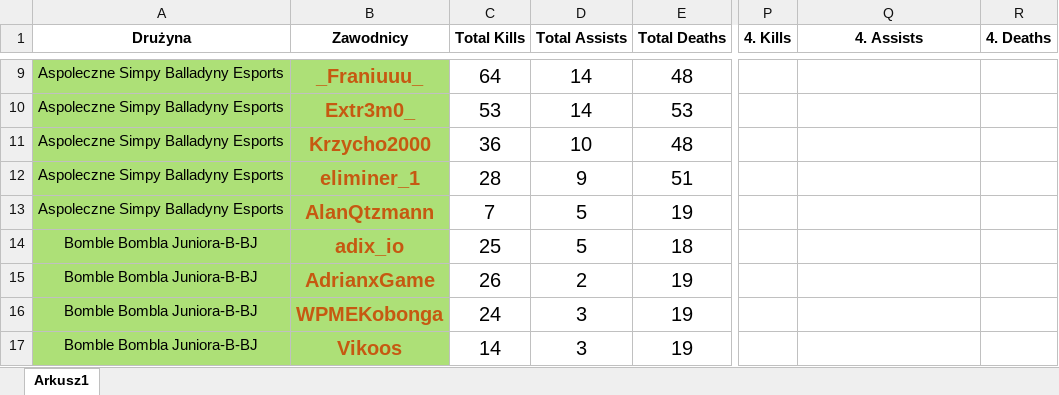
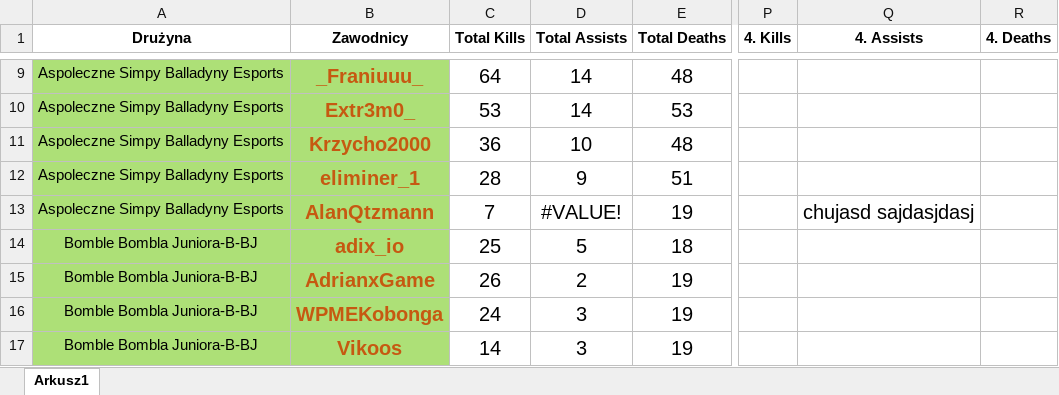
Before and after one commit to SzymonRudnikowski/PrivateMusicBot, an Excel workbook: stats/Zawodnicy_CSGO.xlsx, sheet Arkusz1, drawn as a sheet; only a part is shown, gaps mark what is left out; values as stored, in another font and other column widths than the file's, no borders; the diff names each change by its address in the sheet, - before the commit and + after, or states it on an @@ line.

```diff
--- a/stats/Zawodnicy_CSGO.xlsx (sheet Arkusz1)
+++ b/stats/Zawodnicy_CSGO.xlsx (sheet Arkusz1)
-D13 (Total Assists): 5
+D13 (Total Assists): #VALUE!
-Q13 (4. Assists): (empty)
+Q13 (4. Assists): chujasd sajdasjdasj
```
Also changed, not shown: 1 other file.
